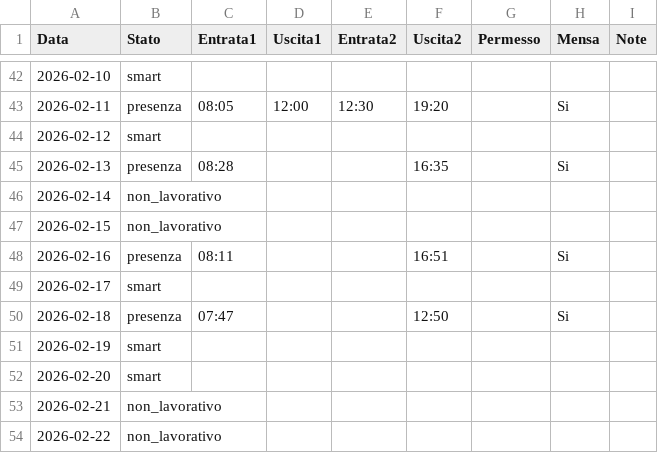
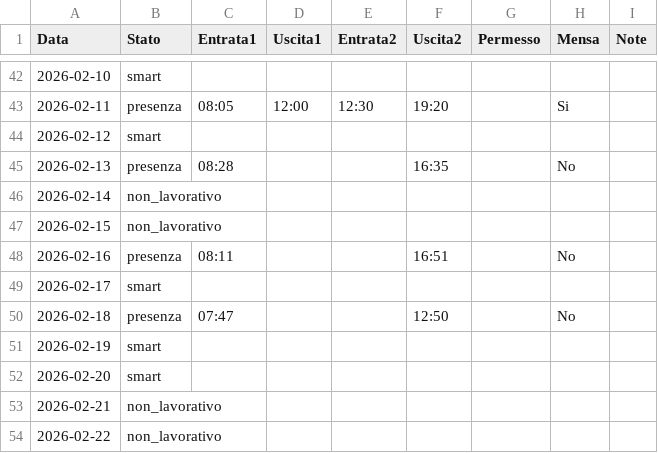
Before and after one commit to mschiavo/WorkOrganization, a CSV file: docs/esempi/storico_timbrature_2026.csv, drawn as a sheet; only a part is shown, gaps mark what is left out; the diff covers the shown part only.

```diff
--- a/docs/esempi/storico_timbrature_2026.csv
+++ b/docs/esempi/storico_timbrature_2026.csv
@@ -44,8 +44,8 @@ Data;Stato;Entrata1;Uscita1;Entrata2;Uscita2;Permesso;Mensa;Note
 2026-02-12;smart;;;;;;;
-2026-02-13;presenza;08:28;;;16:35;;Si;
+2026-02-13;presenza;08:28;;;16:35;;No;
 2026-02-14;non_lavorativo;;;;;;;
 2026-02-15;non_lavorativo;;;;;;;
-2026-02-16;presenza;08:11;;;16:51;;Si;
+2026-02-16;presenza;08:11;;;16:51;;No;
 2026-02-17;smart;;;;;;;
-2026-02-18;presenza;07:47;;;12:50;;Si;
+2026-02-18;presenza;07:47;;;12:50;;No;
 2026-02-19;smart;;;;;;;
```
Also changed, not shown: 36 edited cells elsewhere in this file, 15 other files.
